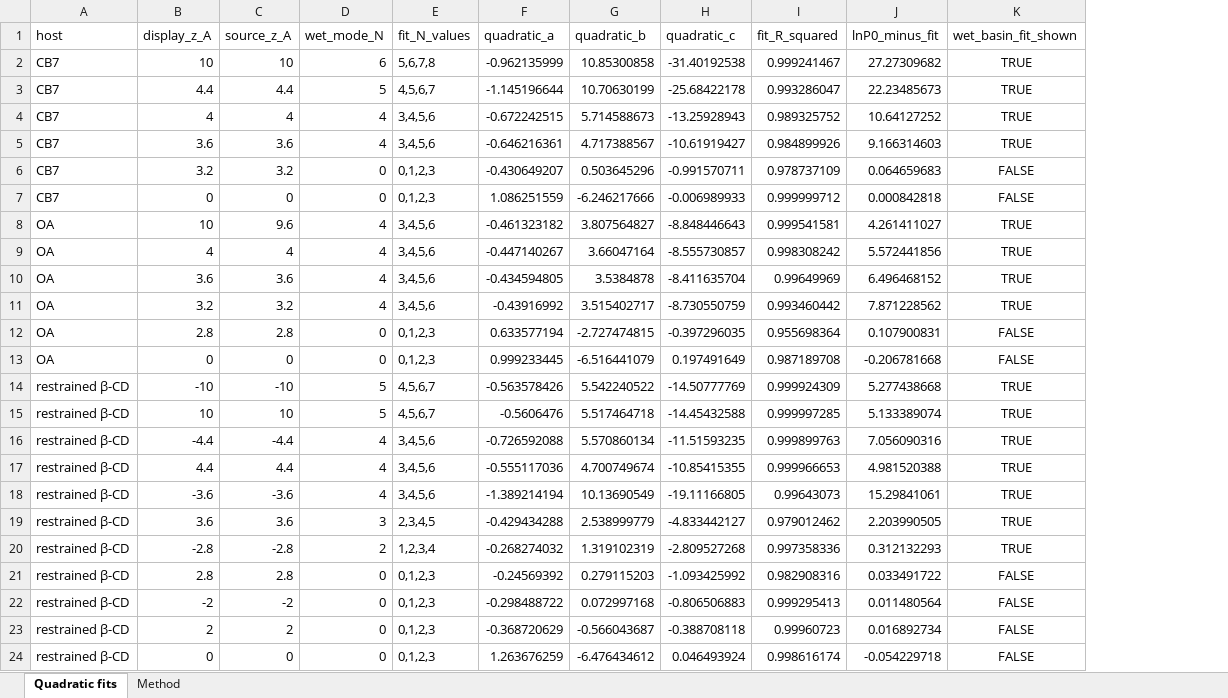
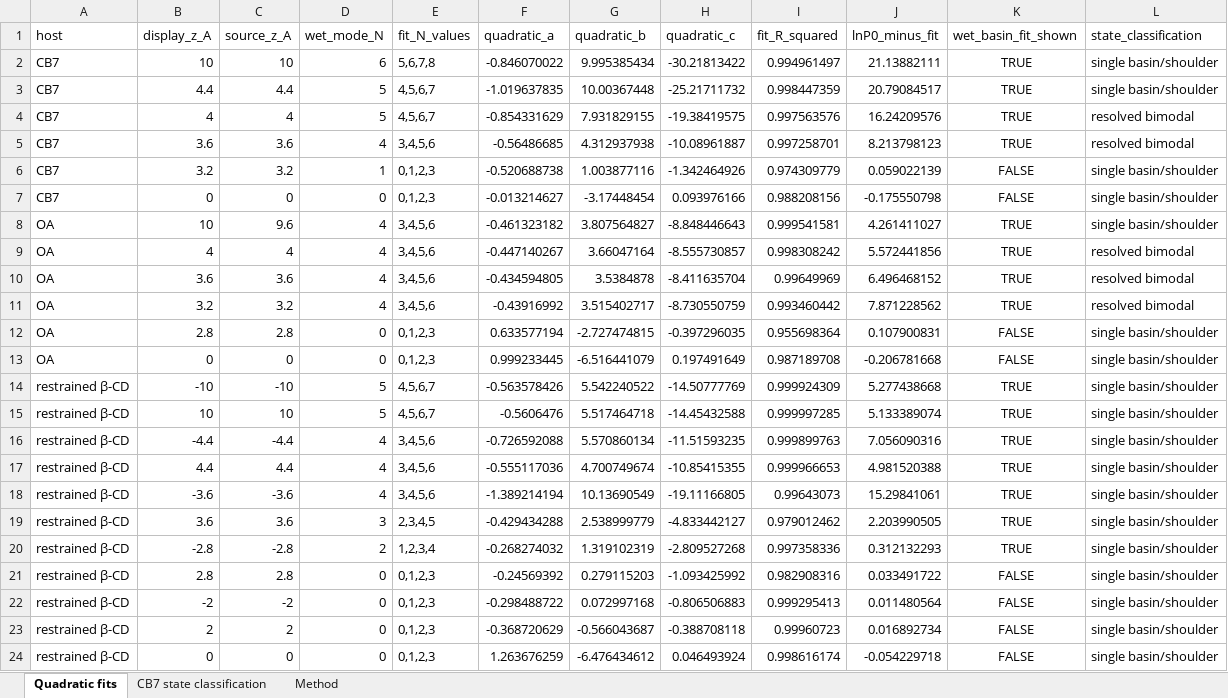
Before and after one commit to jakobschanzer/research-portfolio, an Excel workbook: projects/high-energy-water/data/derived/pn_fattail_fits.xlsx, sheet Quadratic fits, drawn as a sheet; values as stored, in another font and other column widths than the file's, no borders; the diff names each change by its address in the sheet, - before the commit and + after, or states it on an @@ line.

```diff
--- a/projects/high-energy-water/data/derived/pn_fattail_fits.xlsx (sheet Quadratic fits)
+++ b/projects/high-energy-water/data/derived/pn_fattail_fits.xlsx (sheet Quadratic fits)
+sheet tab: CB7 state classification
+column L (state_classification), rows 2-24: single basin/shoulder | single basin/shoulder | resolved bimodal | resolved bimodal | single basin/shoulder | single basin/shoulder | single basin/shoulder | resolved bimodal | resolved bimodal | resolved bimodal | single basin/shoulder | single basin/shoulder | single basin/shoulder | single basin/shoulder | single basin/shoulder | single basin/shoulder | single basin/shoulder | single basin/shoulder | single basin/shoulder | single basin/shoulder | single basin/shoulder | single basin/shoulder | single basin/shoulder
-F2 (quadratic_a): -0.962135999
+F2 (quadratic_a): -0.846070022
-G2 (quadratic_b): 10.85300858
+G2 (quadratic_b): 9.995385434
-H2 (quadratic_c): -31.40192538
+H2 (quadratic_c): -30.21813422
-I2 (fit_R_squared): 0.999241467
+I2 (fit_R_squared): 0.994961497
-J2 (lnP0_minus_fit): 27.27309682
+J2 (lnP0_minus_fit): 21.13882111
-F3 (quadratic_a): -1.145196644
+F3 (quadratic_a): -1.019637835
-G3 (quadratic_b): 10.70630199
+G3 (quadratic_b): 10.00367448
-H3 (quadratic_c): -25.68422178
+H3 (quadratic_c): -25.21711732
-I3 (fit_R_squared): 0.993286047
+I3 (fit_R_squared): 0.998447359
-J3 (lnP0_minus_fit): 22.23485673
+J3 (lnP0_minus_fit): 20.79084517
-D4 (wet_mode_N): 4
+D4 (wet_mode_N): 5
-E4 (fit_N_values): 3,4,5,6
+E4 (fit_N_values): 4,5,6,7
-F4 (quadratic_a): -0.672242515
+F4 (quadratic_a): -0.854331629
-G4 (quadratic_b): 5.714588673
+G4 (quadratic_b): 7.931829155
-H4 (quadratic_c): -13.25928943
+H4 (quadratic_c): -19.38419575
-I4 (fit_R_squared): 0.989325752
+I4 (fit_R_squared): 0.997563576
-J4 (lnP0_minus_fit): 10.64127252
+J4 (lnP0_minus_fit): 16.24209576
-F5 (quadratic_a): -0.646216361
+F5 (quadratic_a): -0.56486685
-G5 (quadratic_b): 4.717388567
+G5 (quadratic_b): 4.312937938
-H5 (quadratic_c): -10.61919427
+H5 (quadratic_c): -10.08961887
-I5 (fit_R_squared): 0.984899926
+I5 (fit_R_squared): 0.997258701
-J5 (lnP0_minus_fit): 9.166314603
+J5 (lnP0_minus_fit): 8.213798123
-D6 (wet_mode_N): 0
+D6 (wet_mode_N): 1
-F6 (quadratic_a): -0.430649207
+F6 (quadratic_a): -0.520688738
-G6 (quadratic_b): 0.503645296
+G6 (quadratic_b): 1.003877116
-H6 (quadratic_c): -0.991570711
+H6 (quadratic_c): -1.342464926
-I6 (fit_R_squared): 0.978737109
+I6 (fit_R_squared): 0.974309779
-J6 (lnP0_minus_fit): 0.064659683
+J6 (lnP0_minus_fit): 0.059022139
-F7 (quadratic_a): 1.086251559
+F7 (quadratic_a): -0.013214627
-G7 (quadratic_b): -6.246217666
+G7 (quadratic_b): -3.17448454
-H7 (quadratic_c): -0.006989933
+H7 (quadratic_c): 0.093976166
-I7 (fit_R_squared): 0.999999712
+I7 (fit_R_squared): 0.988208156
-J7 (lnP0_minus_fit): 0.000842818
+J7 (lnP0_minus_fit): -0.175550798
```
Also changed, not shown: sheet Method, projects/high-energy-water/data/derived/drying_transition_analysis.xlsx, projects/high-energy-water/data/derived/occupancy_moments.xlsx, 24 other files.
